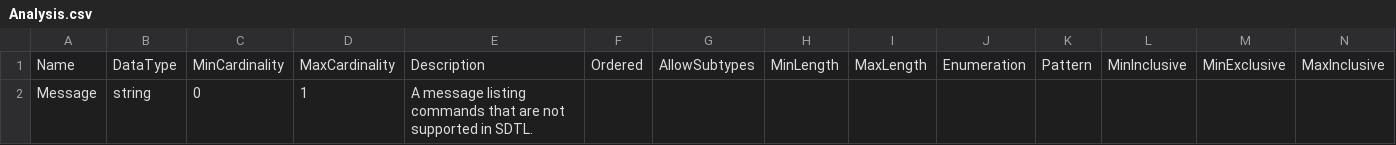
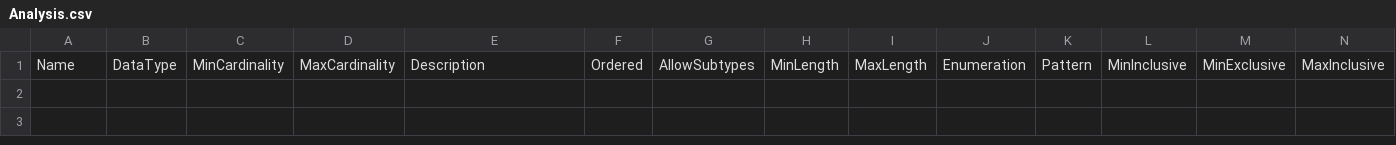
Before and after one commit to ddialliance/sdtl, a CSV file: CompositeTypes/Analysis/Analysis.csv, drawn as a sheet; only a part is shown; rows hold the shown columns only; the diff names each change by its address in the sheet, - before the commit and + after, or states it on an @@ line.

```diff
--- a/CompositeTypes/Analysis/Analysis.csv
+++ b/CompositeTypes/Analysis/Analysis.csv
-row 2: Message | string | 0 | 1 | A message listing commands that are not supported in SDTL.
```
Also changed, not shown: CompositeTypes/Unsupported/Unsupported.csv, 6 other files.
